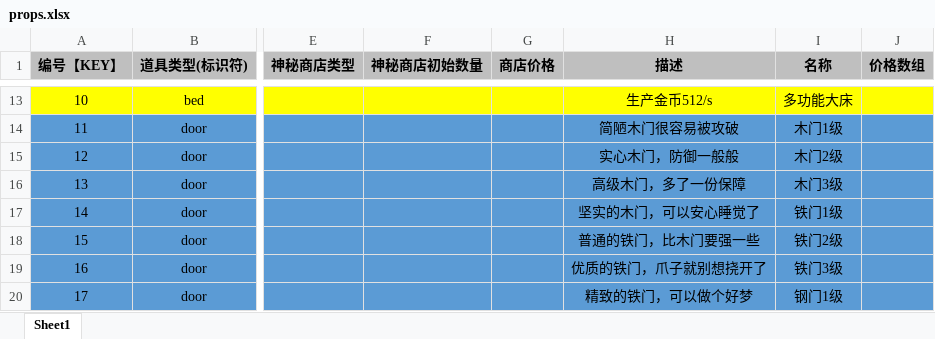
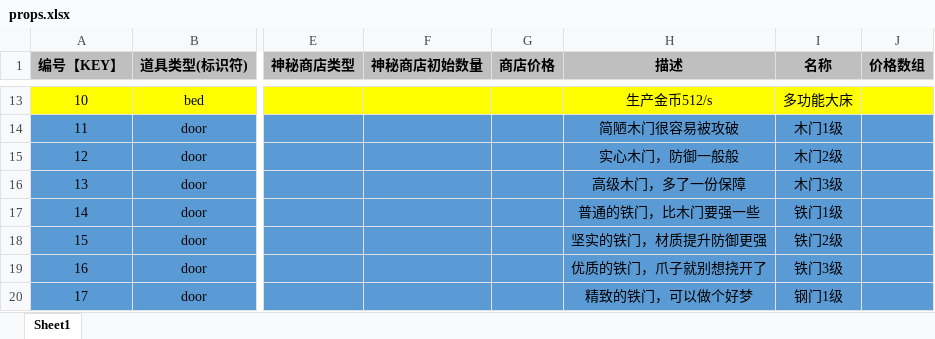
Before and after one commit to UNANSWANG/LieFlat, an Excel workbook: excel/props.xlsx, sheet Sheet1, drawn as a sheet; only a part is shown, gaps mark what is left out; values as stored, in another font and other column widths than the file's, no borders; the diff names each change by its address in the sheet, - before the commit and + after, or states it on an @@ line.

```diff
--- a/excel/props.xlsx (sheet Sheet1)
+++ b/excel/props.xlsx (sheet Sheet1)
-H17 (描述): 坚实的木门，可以安心睡觉了
+H17 (描述): 普通的铁门，比木门要强一些
-H18 (描述): 普通的铁门，比木门要强一些
+H18 (描述): 坚实的铁门，材质提升防御更强
```
Also changed, not shown: 1 other file.
